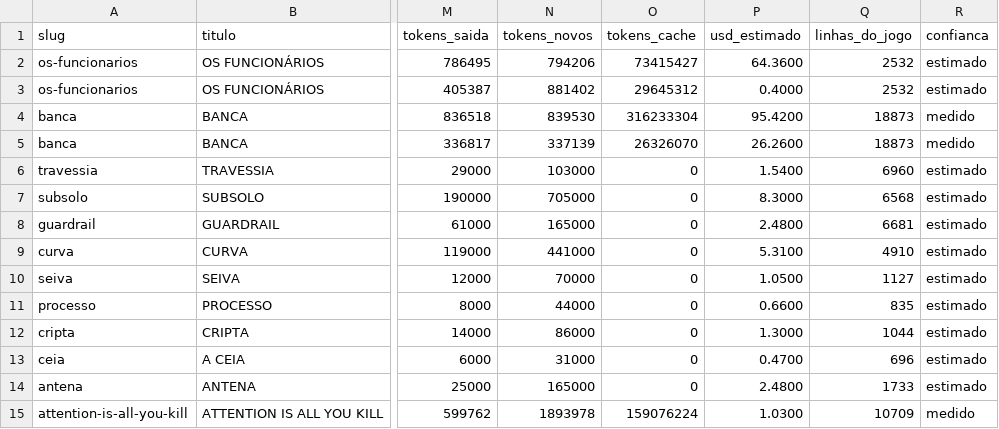
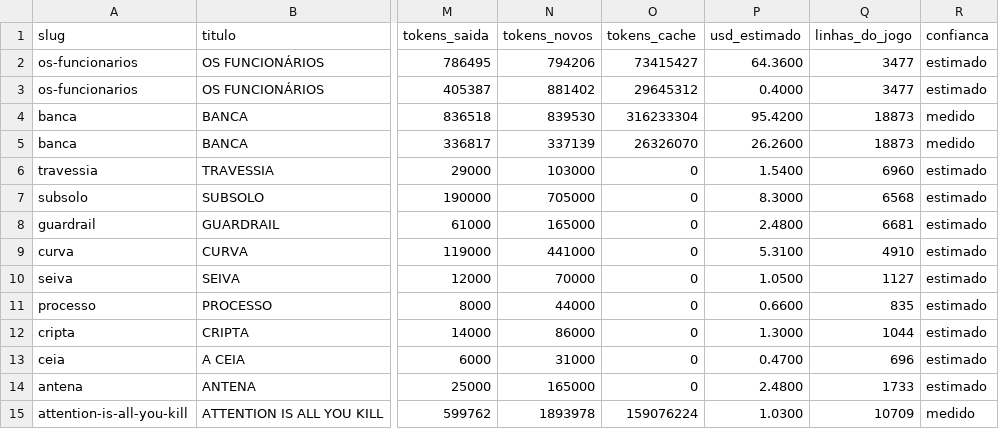
Before and after one commit to luccapinto/ai-games, a CSV file: dados/benchmark.csv, drawn as a sheet; only a part is shown, gaps mark what is left out; the diff names each change by its address in the sheet, - before the commit and + after, or states it on an @@ line.

Commit message:
docs(os-funcionarios): README, meta e páginas geradas da segunda rodada; vídeo de demonstração novo
- README: memorando honesto, tabela de níveis/preços/efeitos, sinais novos, prova estatística, caneca, ferramentas
- meta.json: 9,3 MB, 3477 linhas, 34 provas, destaques
- video.mjs: demo de ~25 s (sinal, grampo, relatório, almoxarifado, arma nova)
- almoxarifado com vírgula decimal nas diferenças; provas: nome de variável repetido na seção 8
- gerados por tools/build.py

```diff
--- a/dados/benchmark.csv
+++ b/dados/benchmark.csv
-Q2:Q3 (linhas_do_jogo): 2532
+Q2:Q3 (linhas_do_jogo): 3477
```
Also changed, not shown: 9 other files.
